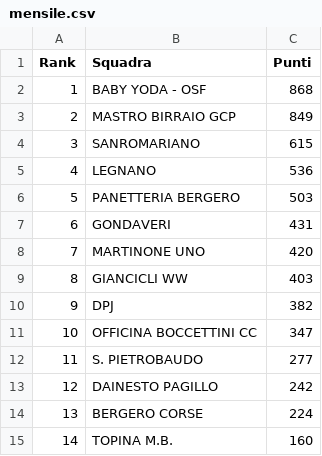
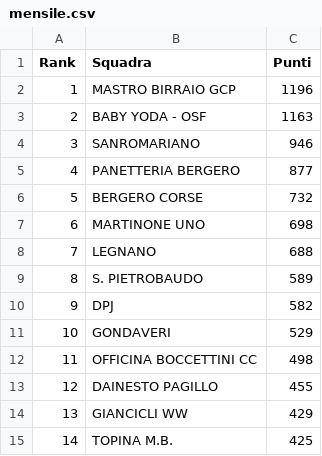
Before and after one commit to ciclismoreale/ciclismoreale.github.io, a CSV file: data/mensile.csv, drawn as a sheet.

```diff
--- a/data/mensile.csv
+++ b/data/mensile.csv
@@ -1,15 +1,15 @@
 Rank,Squadra,Punti
-1,BABY YODA - OSF,868
-2,MASTRO BIRRAIO GCP,849
-3,SANROMARIANO,615
-4,LEGNANO,536
-5,PANETTERIA BERGERO,503
-6,GONDAVERI,431
-7,MARTINONE UNO,420
-8,GIANCICLI WW,403
-9,DPJ,382
-10,OFFICINA BOCCETTINI CC,347
-11,S. PIETROBAUDO,277
-12,DAINESTO PAGILLO,242
-13,BERGERO CORSE,224
-14,TOPINA M.B.,160
+1,MASTRO BIRRAIO GCP,1196
+2,BABY YODA - OSF,1163
+3,SANROMARIANO,946
+4,PANETTERIA BERGERO,877
+5,BERGERO CORSE,732
+6,MARTINONE UNO,698
+7,LEGNANO,688
+8,S. PIETROBAUDO,589
+9,DPJ,582
+10,GONDAVERI,529
+11,OFFICINA BOCCETTINI CC,498
+12,DAINESTO PAGILLO,455
+13,GIANCICLI WW,429
+14,TOPINA M.B.,425
```
Also changed, not shown: data/cqranking_riders.csv, data/totale.csv, 11 other files.
